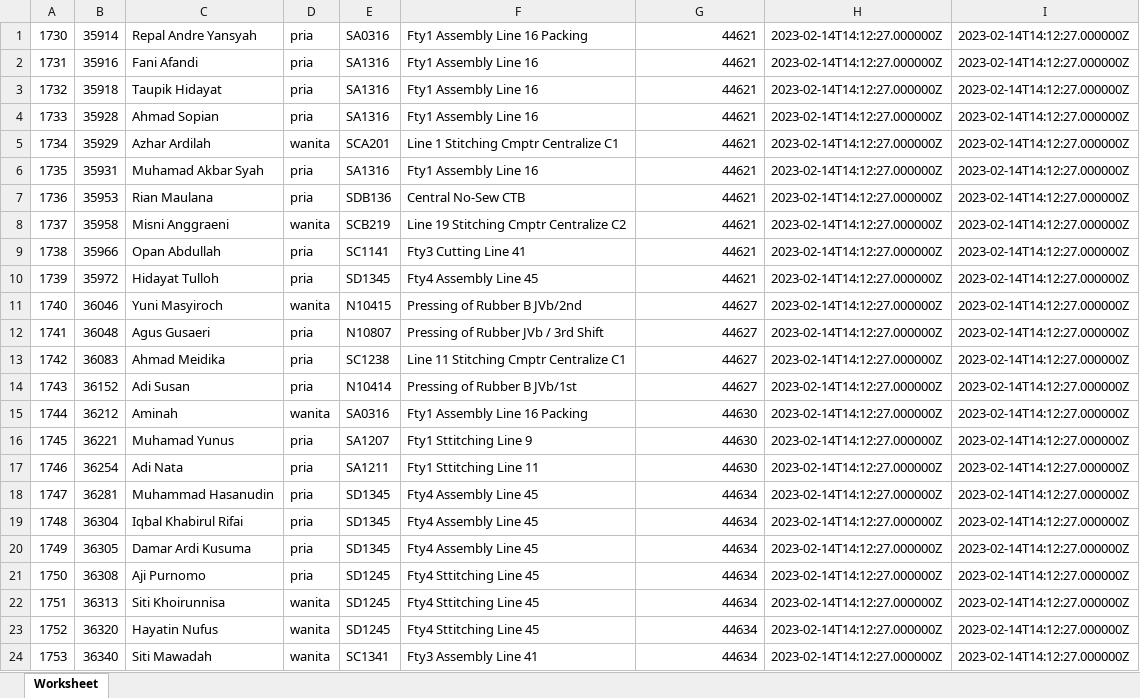
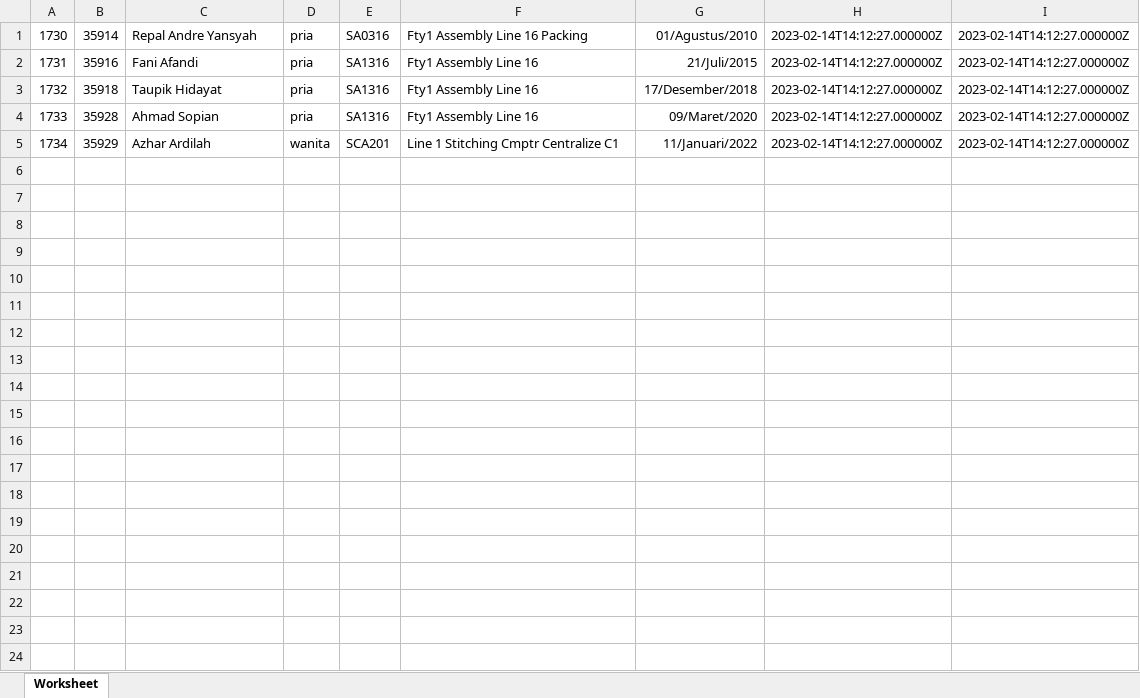
Before and after one commit to faturrs521/sbgts-gsbi-jv, an Excel workbook: public/DataAnggota/data gsbi.xlsx, sheet Worksheet, drawn as a sheet; values as stored, in another font and other column widths than the file's, no borders; the diff names each change by its address in the sheet, - before the commit and + after, or states it on an @@ line.

```diff
--- a/public/DataAnggota/data gsbi.xlsx (sheet Worksheet)
+++ b/public/DataAnggota/data gsbi.xlsx (sheet Worksheet)
-G1: 44621
+G1: 01/Agustus/2010
-G2: 44621
+G2: 21/Juli/2015
-G3: 44621
+G3: 17/Desember/2018
-G4: 44621
+G4: 09/Maret/2020
-G5: 44621
+G5: 11/Januari/2022
-row 6: 1735 | 35931 | Muhamad Akbar Syah | pria | SA1316 | Fty1 Assembly Line 16 | 44621 | 2023-02-14T14:12:27.000000Z | 2023-02-14T14:12:27.000000Z
-row 7: 1736 | 35953 | Rian Maulana | pria | SDB136 | Central No-Sew CTB | 44621 | 2023-02-14T14:12:27.000000Z | 2023-02-14T14:12:27.000000Z
-row 8: 1737 | 35958 | Misni Anggraeni | wanita | SCB219 | Line 19 Stitching Cmptr Centralize C2 | 44621 | 2023-02-14T14:12:27.000000Z | 2023-02-14T14:12:27.000000Z
-row 9: 1738 | 35966 | Opan Abdullah | pria | SC1141 | Fty3 Cutting Line 41 | 44621 | 2023-02-14T14:12:27.000000Z | 2023-02-14T14:12:27.000000Z
-row 10: 1739 | 35972 | Hidayat Tulloh | pria | SD1345 | Fty4 Assembly Line 45 | 44621 | 2023-02-14T14:12:27.000000Z | 2023-02-14T14:12:27.000000Z
-row 11: 1740 | 36046 | Yuni Masyiroch | wanita | N10415 | Pressing of Rubber B JVb/2nd | 44627 | 2023-02-14T14:12:27.000000Z | 2023-02-14T14:12:27.000000Z
-row 12: 1741 | 36048 | Agus Gusaeri | pria | N10807 | Pressing of Rubber JVb / 3rd Shift | 44627 | 2023-02-14T14:12:27.000000Z | 2023-02-14T14:12:27.000000Z
-row 13: 1742 | 36083 | Ahmad Meidika | pria | SC1238 | Line 11 Stitching Cmptr Centralize C1 | 44627 | 2023-02-14T14:12:27.000000Z | 2023-02-14T14:12:27.000000Z
-row 14: 1743 | 36152 | Adi Susan | pria | N10414 | Pressing of Rubber B JVb/1st | 44627 | 2023-02-14T14:12:27.000000Z | 2023-02-14T14:12:27.000000Z
-row 15: 1744 | 36212 | Aminah | wanita | SA0316 | Fty1 Assembly Line 16 Packing | 44630 | 2023-02-14T14:12:27.000000Z | 2023-02-14T14:12:27.000000Z
-row 16: 1745 | 36221 | Muhamad Yunus | pria | SA1207 | Fty1 Sttitching Line 9 | 44630 | 2023-02-14T14:12:27.000000Z | 2023-02-14T14:12:27.000000Z
-row 17: 1746 | 36254 | Adi Nata | pria | SA1211 | Fty1 Sttitching Line 11 | 44630 | 2023-02-14T14:12:27.000000Z | 2023-02-14T14:12:27.000000Z
-row 18: 1747 | 36281 | Muhammad Hasanudin | pria | SD1345 | Fty4 Assembly Line 45 | 44634 | 2023-02-14T14:12:27.000000Z | 2023-02-14T14:12:27.000000Z
-row 19: 1748 | 36304 | Iqbal Khabirul Rifai | pria | SD1345 | Fty4 Assembly Line 45 | 44634 | 2023-02-14T14:12:27.000000Z | 2023-02-14T14:12:27.000000Z
-row 20: 1749 | 36305 | Damar Ardi Kusuma | pria | SD1345 | Fty4 Assembly Line 45 | 44634 | 2023-02-14T14:12:27.000000Z | 2023-02-14T14:12:27.000000Z
-row 21: 1750 | 36308 | Aji Purnomo | pria | SD1245 | Fty4 Sttitching Line 45 | 44634 | 2023-02-14T14:12:27.000000Z | 2023-02-14T14:12:27.000000Z
-row 22: 1751 | 36313 | Siti Khoirunnisa | wanita | SD1245 | Fty4 Sttitching Line 45 | 44634 | 2023-02-14T14:12:27.000000Z | 2023-02-14T14:12:27.000000Z
-row 23: 1752 | 36320 | Hayatin Nufus | wanita | SD1245 | Fty4 Sttitching Line 45 | 44634 | 2023-02-14T14:12:27.000000Z | 2023-02-14T14:12:27.000000Z
-row 24: 1753 | 36340 | Siti Mawadah | wanita | SC1341 | Fty3 Assembly Line 41 | 44634 | 2023-02-14T14:12:27.000000Z | 2023-02-14T14:12:27.000000Z
```
Also changed, not shown: 19 other files.
